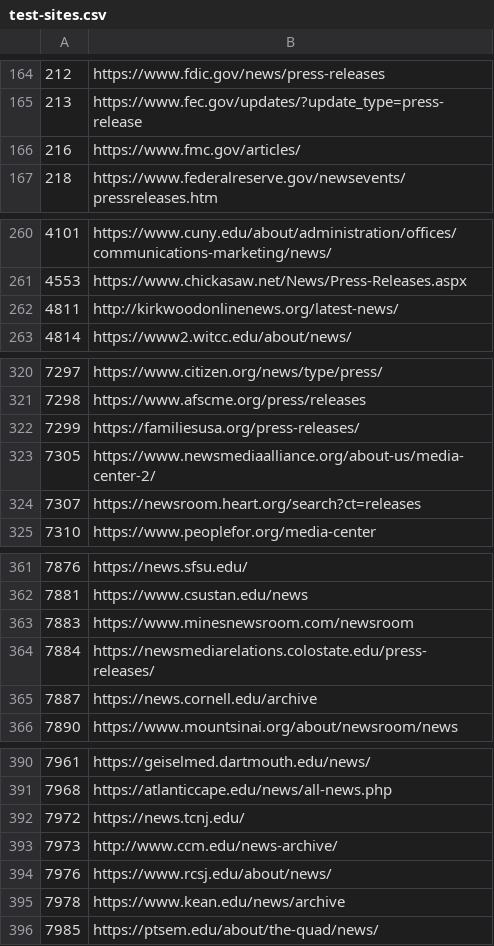
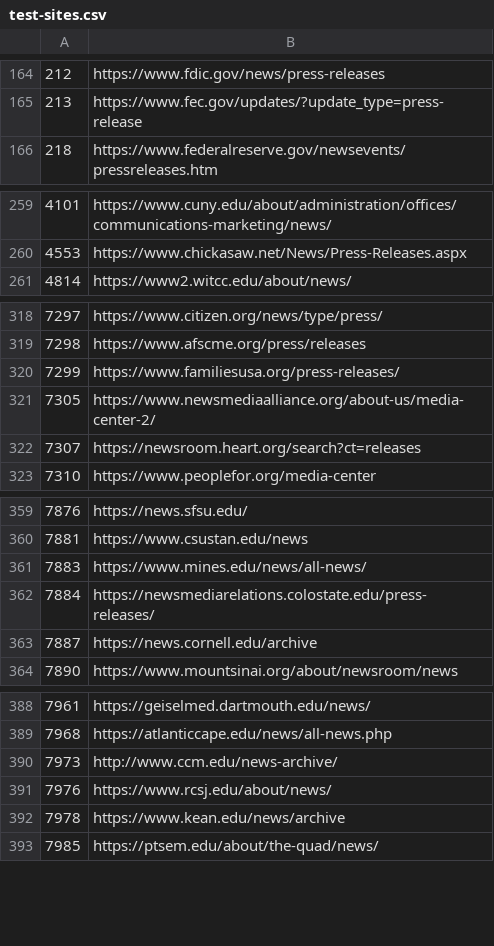
Before and after one commit to Cam-Hak/scrapeV3.2, a CSV file: test-sites.csv, drawn as a sheet; only a part is shown, gaps mark what is left out.

```diff
--- a/test-sites.csv
+++ b/test-sites.csv
@@ -165,3 +165,2 @@
 213,https://www.fec.gov/updates/?update_type=press-release
-216,https://www.fmc.gov/articles/
 218,https://www.federalreserve.gov/newsevents/pressreleases.htm
@@ -261,3 +260,2 @@
 4553,https://www.chickasaw.net/News/Press-Releases.aspx
-4811,http://kirkwoodonlinenews.org/latest-news/
 4814,https://www2.witcc.edu/about/news/
@@ -321,3 +319,3 @@
 7298,https://www.afscme.org/press/releases
-7299,https://familiesusa.org/press-releases/
+7299,https://www.familiesusa.org/press-releases/
 7305,https://www.newsmediaalliance.org/about-us/media-center-2/
@@ -362,3 +360,3 @@
 7881,https://www.csustan.edu/news
-7883,https://www.minesnewsroom.com/newsroom
+7883,https://www.mines.edu/news/all-news/
 7884,https://newsmediarelations.colostate.edu/press-releases/
@@ -391,3 +389,2 @@
 7968,https://atlanticcape.edu/news/all-news.php
-7972,https://news.tcnj.edu/
 7973,http://www.ccm.edu/news-archive/
```
Also changed, not shown: 4 other files.
